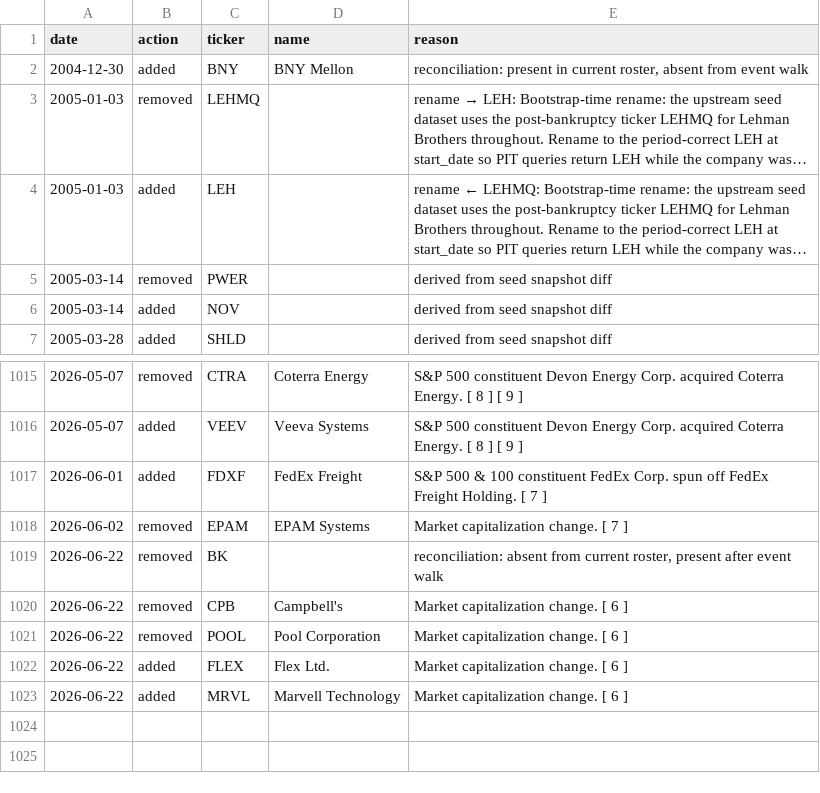
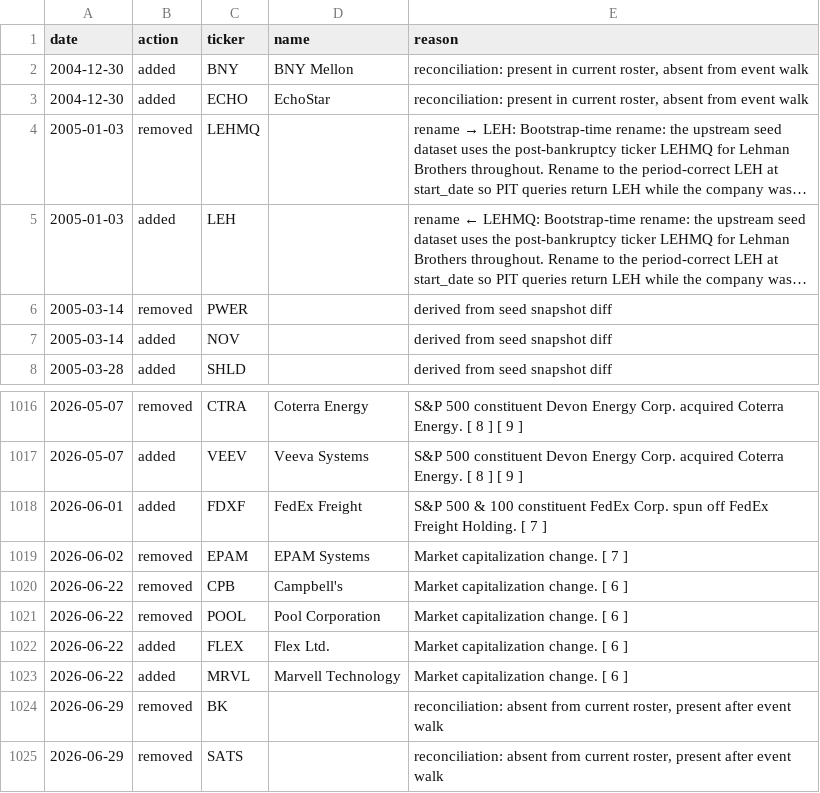
Before and after one commit to arielNacamulli/pitindex, a CSV file: pitindex/data/sp500_changes.csv, drawn as a sheet; only a part is shown, gaps mark what is left out; long unchanged cells end in …; removed rows and columns are numbered as before the commit, all else as after; the diff names each change by its address in the sheet, - before the commit and + after, or states it on an @@ line.

Commit message:
data: weekly refresh (2026-06-29)

```diff
--- a/pitindex/data/sp500_changes.csv
+++ b/pitindex/data/sp500_changes.csv
+row 3: 2004-12-30 | added | ECHO | EchoStar | reconciliation: present in current roster, absent from event walk
-row 1019: 2026-06-22 | removed | BK |  | reconciliation: absent from current roster, present after event walk
+row 1024: 2026-06-29 | removed | BK |  | reconciliation: absent from current roster, present after event walk
+row 1025: 2026-06-29 | removed | SATS |  | reconciliation: absent from current roster, present after event walk
```
Also changed, not shown: pitindex/data/sp500_current.csv, 2 other files.
